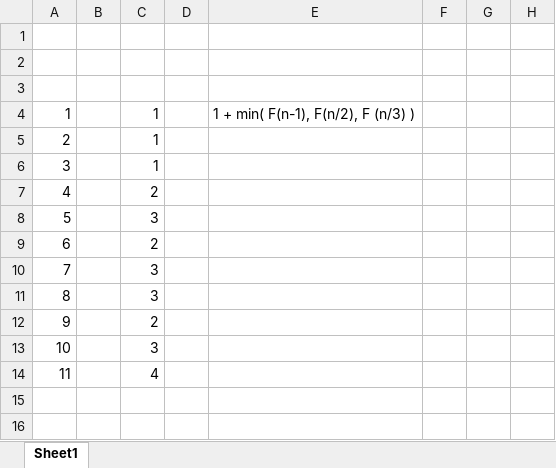
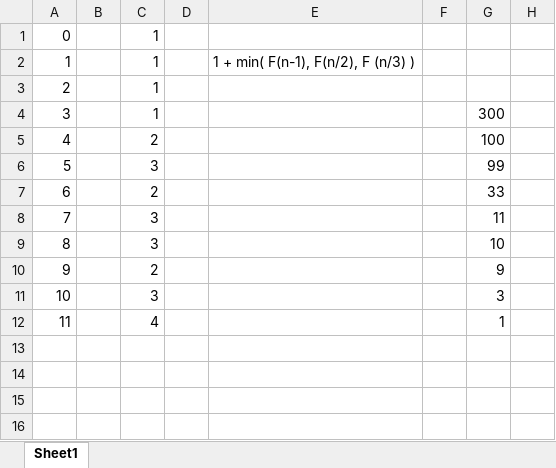
Before and after one commit to Sumitnkarora/Coding_Challenges, an Excel workbook: DynamicProgramming/Excel/DP.xlsx, sheet Sheet1, drawn as a sheet; only a part is shown; values as stored, in another font and other column widths than the file's, no borders; removed rows and columns are numbered as before the commit, all else as after; rows hold the shown columns only; the diff names each change by its address in the sheet, - before the commit and + after, or states it on an @@ line.

Commit message:
Changes

```diff
--- a/DynamicProgramming/Excel/DP.xlsx (sheet Sheet1)
+++ b/DynamicProgramming/Excel/DP.xlsx (sheet Sheet1)
-row 1: (empty)
-row 2: (empty)
@@ column A renumbered in row 1 @@
-C1: (empty)
+C1: 1
-G4: (empty)
+G4: 300
-G5: (empty)
+G5: 100
-G6: (empty)
+G6: 99
-G7: (empty)
+G7: 33
-G8: (empty)
+G8: 11
-G9: (empty)
+G9: 10
-G10: (empty)
+G10: 9
-G11: (empty)
+G11: 3
-G12: (empty)
+G12: 1
```
Also changed, not shown: formulas that keep their value.
